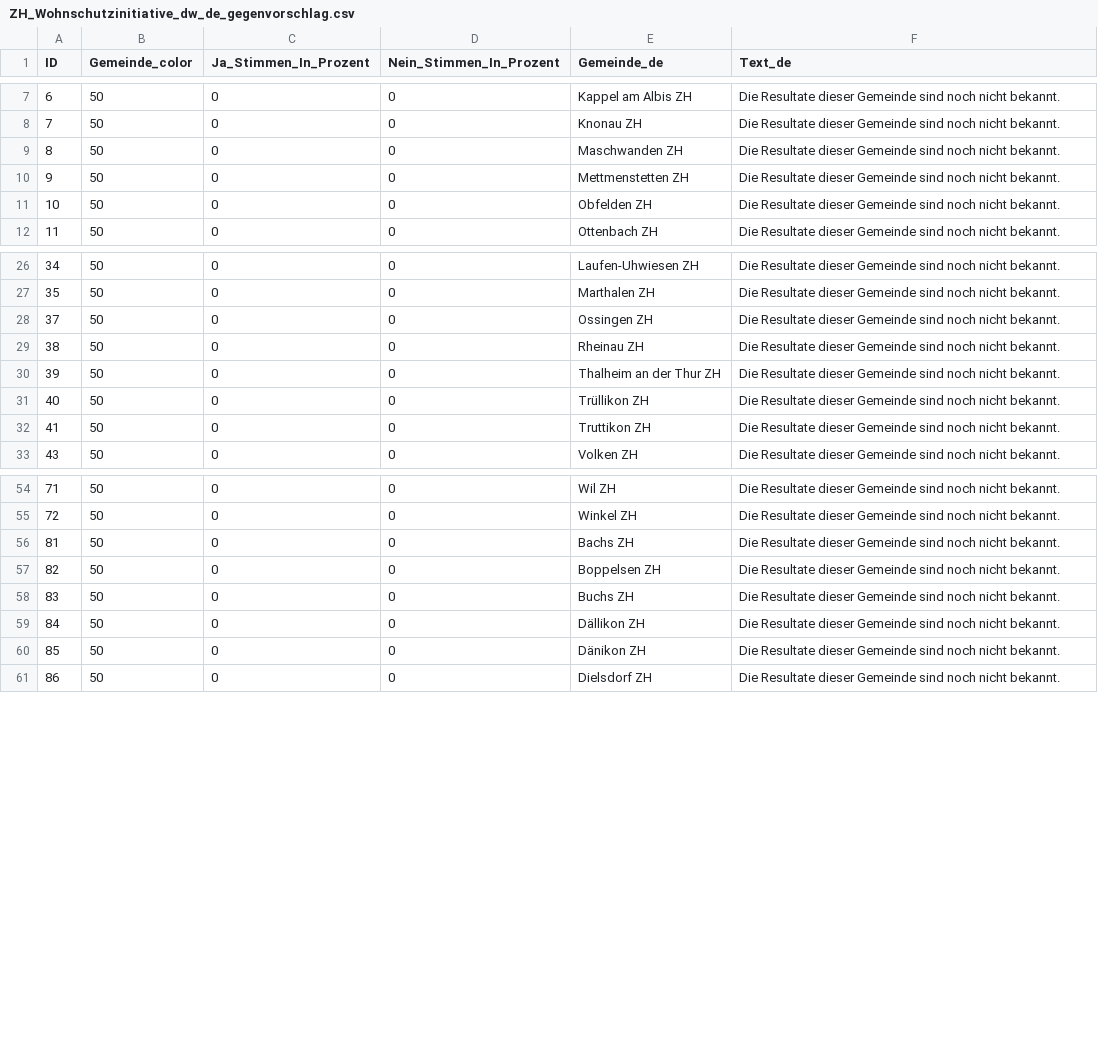
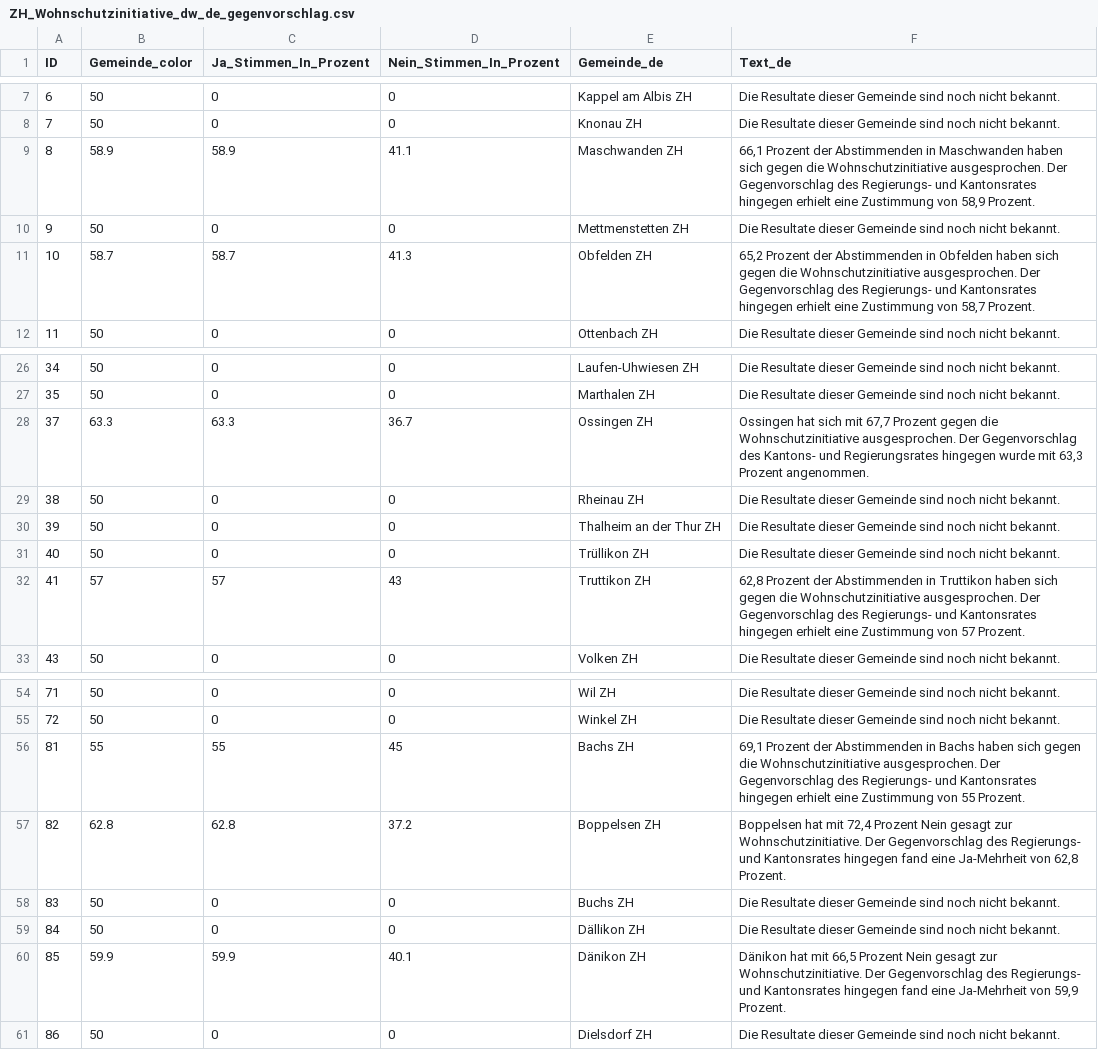
Before and after one commit to awp-finanznachrichten/lena_juni2026, a CSV file: Output_Cantons/ZH_Wohnschutzinitiative_dw_de_gegenvorschlag.csv, drawn as a sheet; only a part is shown, gaps mark what is left out; the diff covers the shown part only.

```diff
--- a/Output_Cantons/ZH_Wohnschutzinitiative_dw_de_gegenvorschlag.csv
+++ b/Output_Cantons/ZH_Wohnschutzinitiative_dw_de_gegenvorschlag.csv
@@ -8,5 +8,5 @@
 7,50,0,0,"Knonau ZH","Die Resultate dieser Gemeinde sind noch nicht bekannt."
-8,50,0,0,"Maschwanden ZH","Die Resultate dieser Gemeinde sind noch nicht bekannt."
+8,58.9,58.9,41.1,"Maschwanden ZH","66,1 Prozent der Abstimmenden in Maschwanden haben sich gegen die Wohnschutzinitiative ausgesprochen. Der Gegenvorschlag des Regierungs- und Kantonsrates hingegen erhielt eine Zustimmung von 58,9 Prozent."
 9,50,0,0,"Mettmenstetten ZH","Die Resultate dieser Gemeinde sind noch nicht bekannt."
-10,50,0,0,"Obfelden ZH","Die Resultate dieser Gemeinde sind noch nicht bekannt."
+10,58.7,58.7,41.3,"Obfelden ZH","65,2 Prozent der Abstimmenden in Obfelden haben sich gegen die Wohnschutzinitiative ausgesprochen. Der Gegenvorschlag des Regierungs- und Kantonsrates hingegen erhielt eine Zustimmung von 58,7 Prozent."
 11,50,0,0,"Ottenbach ZH","Die Resultate dieser Gemeinde sind noch nicht bekannt."
@@ -27,3 +27,3 @@
 35,50,0,0,"Marthalen ZH","Die Resultate dieser Gemeinde sind noch nicht bekannt."
-37,50,0,0,"Ossingen ZH","Die Resultate dieser Gemeinde sind noch nicht bekannt."
+37,63.3,63.3,36.7,"Ossingen ZH","Ossingen hat sich mit 67,7 Prozent gegen die Wohnschutzinitiative ausgesprochen. Der Gegenvorschlag des Kantons- und Regierungsrates hingegen wurde mit 63,3 Prozent angenommen."
 38,50,0,0,"Rheinau ZH","Die Resultate dieser Gemeinde sind noch nicht bekannt."
@@ -31,3 +31,3 @@
 40,50,0,0,"Trüllikon ZH","Die Resultate dieser Gemeinde sind noch nicht bekannt."
-41,50,0,0,"Truttikon ZH","Die Resultate dieser Gemeinde sind noch nicht bekannt."
+41,57,57,43,"Truttikon ZH","62,8 Prozent der Abstimmenden in Truttikon haben sich gegen die Wohnschutzinitiative ausgesprochen. Der Gegenvorschlag des Regierungs- und Kantonsrates hingegen erhielt eine Zustimmung von 57 Prozent."
 43,50,0,0,"Volken ZH","Die Resultate dieser Gemeinde sind noch nicht bekannt."
@@ -55,7 +55,7 @@
 72,50,0,0,"Winkel ZH","Die Resultate dieser Gemeinde sind noch nicht bekannt."
-81,50,0,0,"Bachs ZH","Die Resultate dieser Gemeinde sind noch nicht bekannt."
-82,50,0,0,"Boppelsen ZH","Die Resultate dieser Gemeinde sind noch nicht bekannt."
+81,55,55,45,"Bachs ZH","69,1 Prozent der Abstimmenden in Bachs haben sich gegen die Wohnschutzinitiative ausgesprochen. Der Gegenvorschlag des Regierungs- und Kantonsrates hingegen erhielt eine Zustimmung von 55 Prozent."
+82,62.8,62.8,37.2,"Boppelsen ZH","Boppelsen hat mit 72,4 Prozent Nein gesagt zur Wohnschutzinitiative. Der Gegenvorschlag des Regierungs- und Kantonsrates hingegen fand eine Ja-Mehrheit von 62,8 Prozent."
 83,50,0,0,"Buchs ZH","Die Resultate dieser Gemeinde sind noch nicht bekannt."
 84,50,0,0,"Dällikon ZH","Die Resultate dieser Gemeinde sind noch nicht bekannt."
-85,50,0,0,"Dänikon ZH","Die Resultate dieser Gemeinde sind noch nicht bekannt."
+85,59.9,59.9,40.1,"Dänikon ZH","Dänikon hat mit 66,5 Prozent Nein gesagt zur Wohnschutzinitiative. Der Gegenvorschlag des Regierungs- und Kantonsrates hingegen fand eine Ja-Mehrheit von 59,9 Prozent."
 86,50,0,0,"Dielsdorf ZH","Die Resultate dieser Gemeinde sind noch nicht bekannt."
```
Also changed, not shown: 16 edited cells elsewhere in this file, Output_Cantons/ZH_Wohnschutzinitiative_dw_de_initiative.csv, Output_Cantons/ZH_Wohnschutzinitiative_dw_de_stichentscheid.csv, 30 other files.
